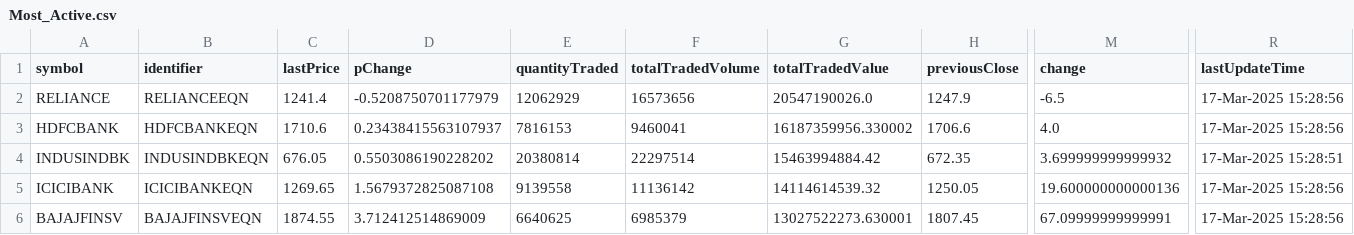
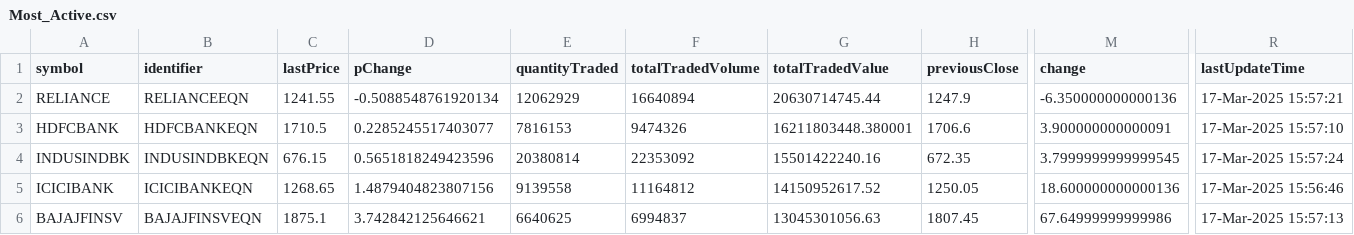
Before and after one commit to tsrajpurohit/AdvDec, a CSV file: Most_Active.csv, drawn as a sheet; only a part is shown, gaps mark what is left out; the diff covers the shown part only; the diff names each change by its address in the sheet, - before the commit and + after, or states it on an @@ line.

```diff
--- a/Most_Active.csv
+++ b/Most_Active.csv
-C2 (lastPrice): 1241.4
+C2 (lastPrice): 1241.55
-D2 (pChange): -0.5208750701177979
+D2 (pChange): -0.5088548761920134
-F2 (totalTradedVolume): 16573656
+F2 (totalTradedVolume): 16640894
-G2 (totalTradedValue): 20547190026.0
+G2 (totalTradedValue): 20630714745.44
-M2 (change): -6.5
+M2 (change): -6.350000000000136
-R2 (lastUpdateTime): 17-Mar-2025 15:28:56
+R2 (lastUpdateTime): 17-Mar-2025 15:57:21
-C3 (lastPrice): 1710.6
+C3 (lastPrice): 1710.5
-D3 (pChange): 0.23438415563107937
+D3 (pChange): 0.2285245517403077
-F3 (totalTradedVolume): 9460041
+F3 (totalTradedVolume): 9474326
-G3 (totalTradedValue): 16187359956.330002
+G3 (totalTradedValue): 16211803448.380001
-M3 (change): 4.0
+M3 (change): 3.900000000000091
-R3 (lastUpdateTime): 17-Mar-2025 15:28:56
+R3 (lastUpdateTime): 17-Mar-2025 15:57:10
-C4 (lastPrice): 676.05
+C4 (lastPrice): 676.15
-D4 (pChange): 0.5503086190228202
+D4 (pChange): 0.5651818249423596
-F4 (totalTradedVolume): 22297514
+F4 (totalTradedVolume): 22353092
-G4 (totalTradedValue): 15463994884.42
+G4 (totalTradedValue): 15501422240.16
-M4 (change): 3.699999999999932
+M4 (change): 3.7999999999999545
-R4 (lastUpdateTime): 17-Mar-2025 15:28:51
+R4 (lastUpdateTime): 17-Mar-2025 15:57:24
-C5 (lastPrice): 1269.65
+C5 (lastPrice): 1268.65
-D5 (pChange): 1.5679372825087108
+D5 (pChange): 1.4879404823807156
-F5 (totalTradedVolume): 11136142
+F5 (totalTradedVolume): 11164812
-G5 (totalTradedValue): 14114614539.32
+G5 (totalTradedValue): 14150952617.52
-M5 (change): 19.600000000000136
+M5 (change): 18.600000000000136
-R5 (lastUpdateTime): 17-Mar-2025 15:28:56
+R5 (lastUpdateTime): 17-Mar-2025 15:56:46
-C6 (lastPrice): 1874.55
+C6 (lastPrice): 1875.1
-D6 (pChange): 3.712412514869009
+D6 (pChange): 3.742842125646621
-F6 (totalTradedVolume): 6985379
+F6 (totalTradedVolume): 6994837
-G6 (totalTradedValue): 13027522273.630001
+G6 (totalTradedValue): 13045301056.63
-M6 (change): 67.09999999999991
+M6 (change): 67.64999999999986
-R6 (lastUpdateTime): 17-Mar-2025 15:28:56
+R6 (lastUpdateTime): 17-Mar-2025 15:57:13
```
Also changed, not shown: 84 edited cells elsewhere in this file, advances_declines.csv.
